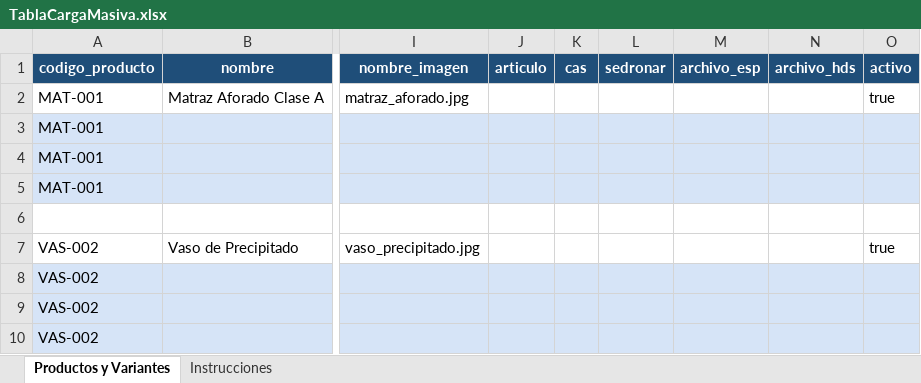
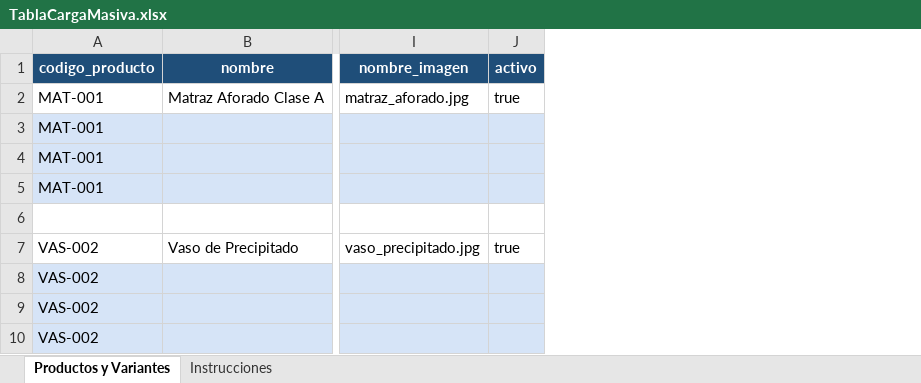
Before and after one commit to omegonstudio/Laqq, an Excel workbook: Frontend/src/assets/templates/TablaCargaMasiva.xlsx, sheet Productos y Variantes, drawn as a sheet; only a part is shown, gaps mark what is left out; values as stored, in another font and other column widths than the file's, no borders; the diff names each change by its address in the sheet, - before the commit and + after, or states it on an @@ line.

```diff
--- a/Frontend/src/assets/templates/TablaCargaMasiva.xlsx (sheet Productos y Variantes)
+++ b/Frontend/src/assets/templates/TablaCargaMasiva.xlsx (sheet Productos y Variantes)
-column J, row 1: articulo
-column K, row 1: cas
-column L, row 1: sedronar
-column M, row 1: archivo_esp
-column N, row 1: archivo_hds
```
Also changed, not shown: Backend/TablaCargaMasiva.xlsx, 24 other files.
